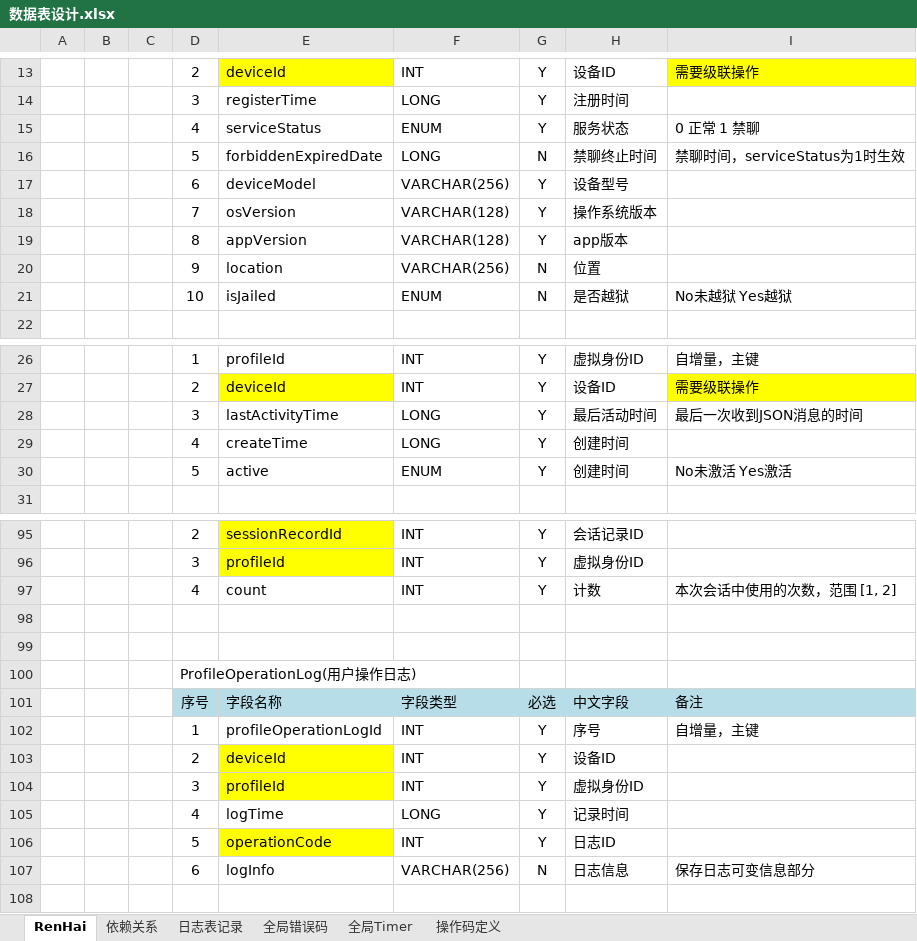
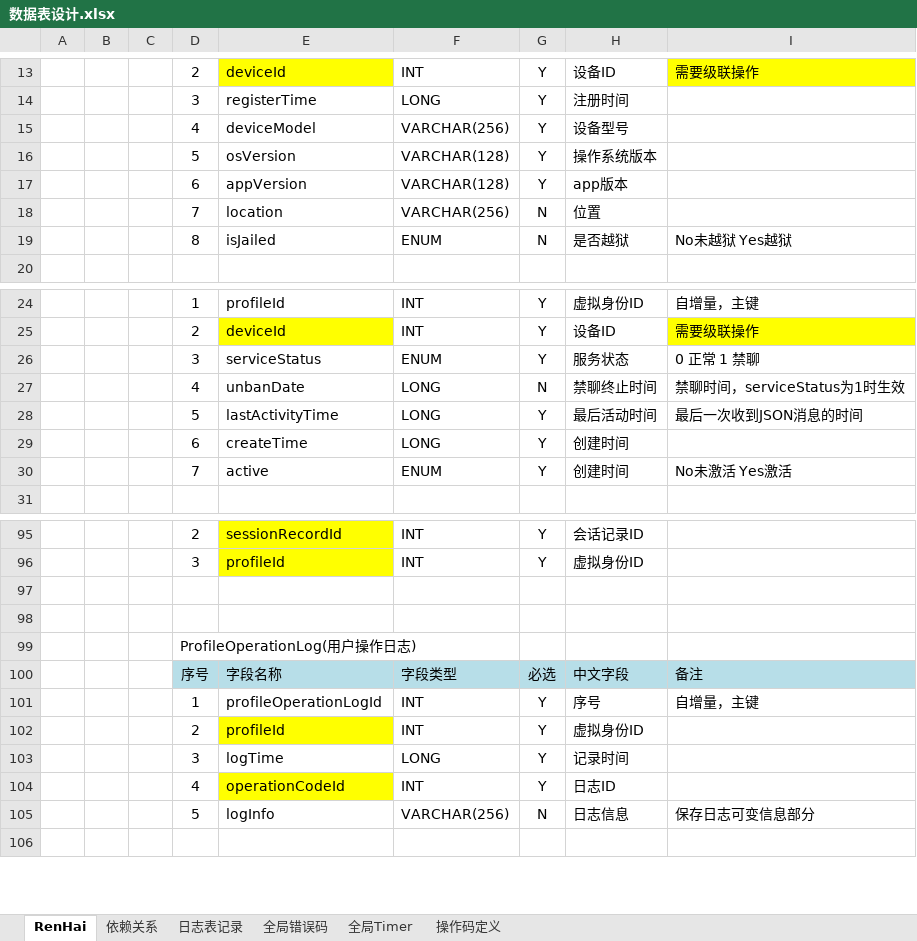
Before and after one commit to simplelifestudio/RenHai, an Excel workbook: Documents/数据表设计.xlsx, sheet RenHai, drawn as a sheet; only a part is shown, gaps mark what is left out; values as stored, in another font and other column widths than the file's, no borders; removed rows and columns are numbered as before the commit, all else as after; the diff covers the shown part only; the diff names each change by its address in the sheet, - before the commit and + after, or states it on an @@ line.

Commit message:
把服务状态字段迁移到profile表中

```diff
--- a/Documents/数据表设计.xlsx (sheet RenHai)
+++ b/Documents/数据表设计.xlsx (sheet RenHai)
-row 15:  |  |  | 4 | serviceStatus | ENUM | Y | 服务状态 | 0 正常 1 禁聊
-row 16:  |  |  | 5 | forbiddenExpiredDate | LONG | N | 禁聊终止时间 | 禁聊时间，serviceStatus为1时生效
-D15: 6
+D15: 4
-D16: 7
+D16: 5
-D17: 8
+D17: 6
-D18: 9
+D18: 7
-D19: 10
+D19: 8
+row 26:  |  |  | 3 | serviceStatus | ENUM | Y | 服务状态 | 0 正常 1 禁聊
+row 27:  |  |  | 4 | unbanDate | LONG | N | 禁聊终止时间 | 禁聊时间，serviceStatus为1时生效
-D28: 3
+D28: 5
-D29: 4
+D29: 6
-D30: 5
+D30: 7
-row 97:  |  |  | 4 | count | INT | Y | 计数 | 本次会话中使用的次数，范围 [1, 2]
-row 103:  |  |  | 2 | deviceId | INT | Y | 设备ID
-D102: 3
+D102: 2
-D103: 4
+D103: 3
-D104: 5
+D104: 4
-E104: operationCode
+E104: operationCodeId
-D105: 6
+D105: 5
```
Also changed, not shown: 5 edited cells elsewhere in this sheet.
